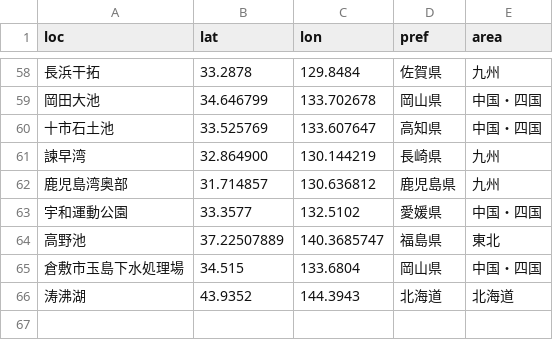
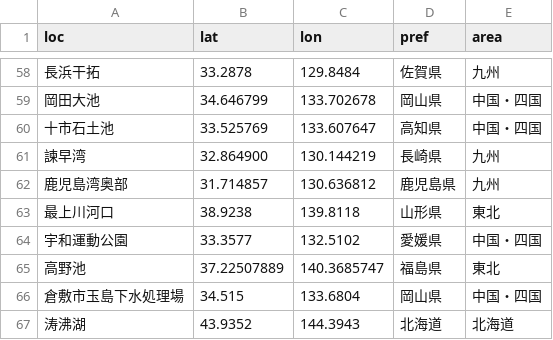
Before and after one commit to igproj-fusion/BirdMigratory, a CSV file: LocLatLon.csv, drawn as a sheet; only a part is shown, gaps mark what is left out.

Commit message:
Update LocLatLon.csv

```diff
--- a/LocLatLon.csv
+++ b/LocLatLon.csv
@@ -62,2 +62,3 @@ loc,lat,lon,pref,area
 鹿児島湾奥部,31.714857,130.636812,鹿児島県,九州
+最上川河口,38.9238,139.8118,山形県,東北
 宇和運動公園,33.3577,132.5102,愛媛県,中国・四国
```
